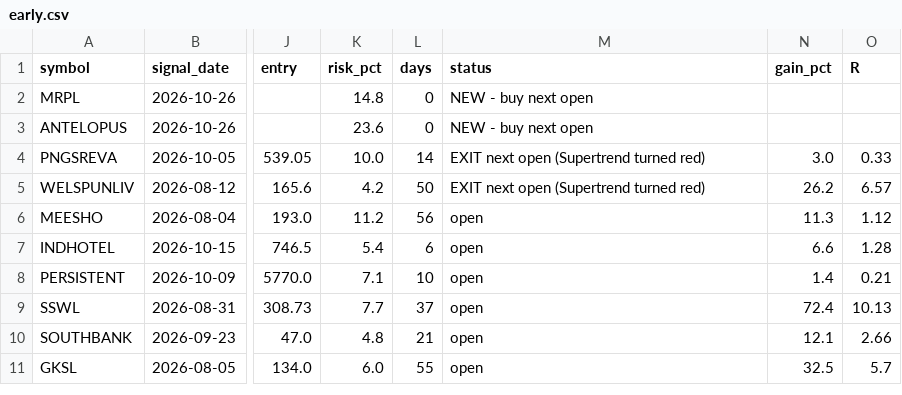
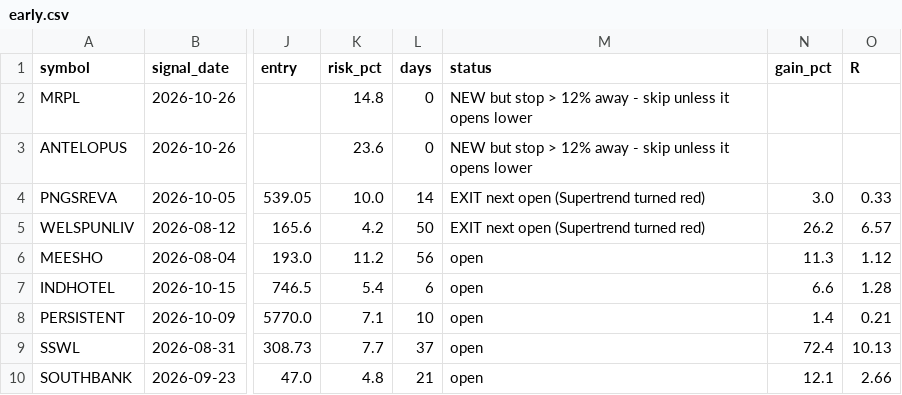
Before and after one commit to drsinghap81/blank-app, a CSV file: data/scan/early.csv, drawn as a sheet; only a part is shown, gaps mark what is left out; the shorter side is filled out with more unchanged rows; the diff names each change by its address in the sheet, - before the commit and + after, or states it on an @@ line.

```diff
--- a/data/scan/early.csv
+++ b/data/scan/early.csv
-M2:M3 (status): NEW - buy next open
+M2:M3 (status): NEW but stop > 12% away - skip unless it opens lower
```
Also changed, not shown: 1 other file.
